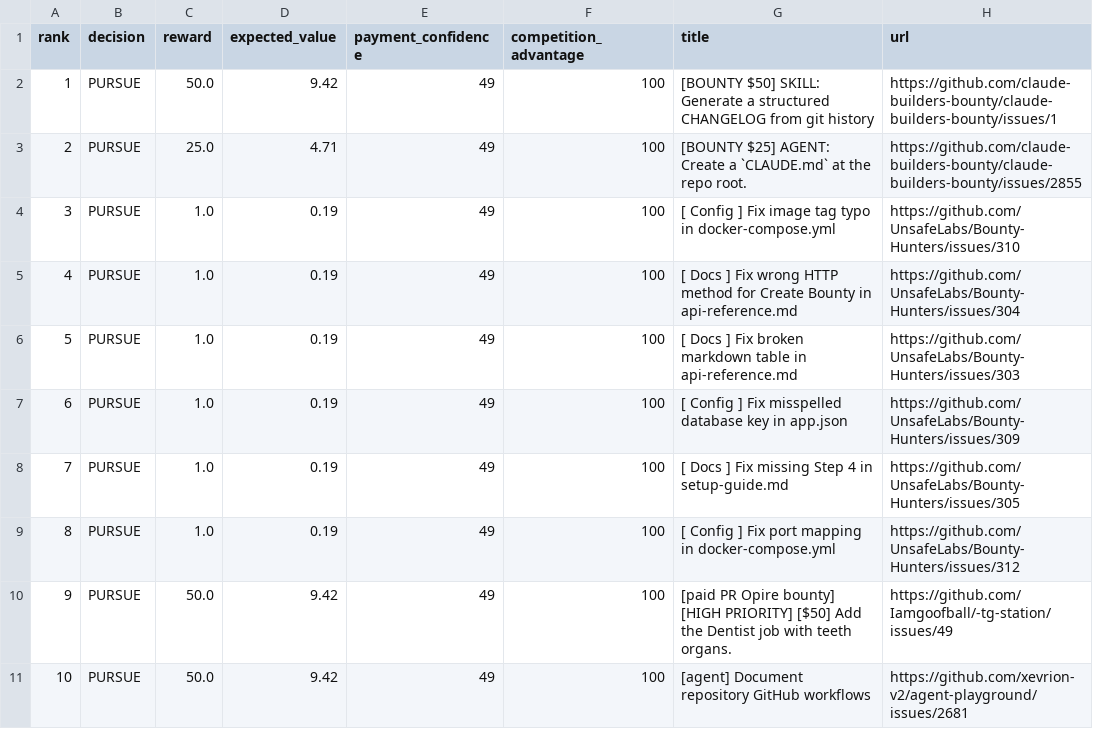
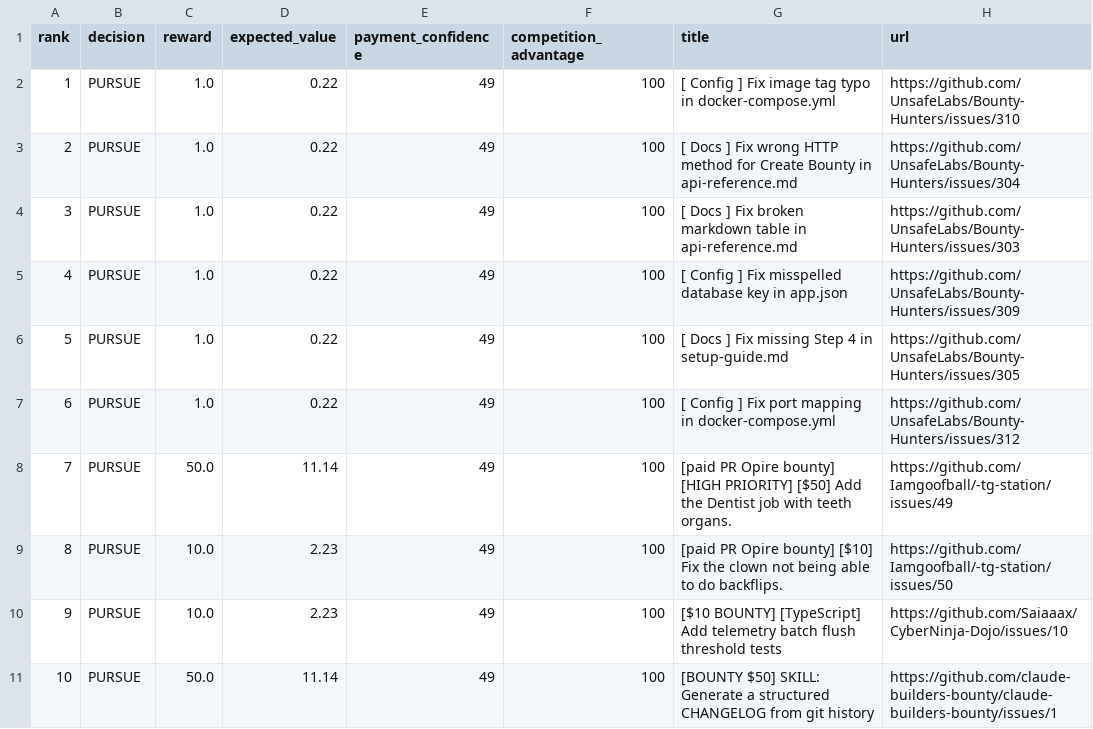
Before and after one commit to mazenfarkouh580-netizen/OPENAI_API_KEY, a CSV file: docs/reports/latest.csv, drawn as a sheet; only a part is shown; the diff covers the shown part only.

```diff
--- a/docs/reports/latest.csv
+++ b/docs/reports/latest.csv
@@ -1,11 +1,11 @@
 rank,decision,reward,expected_value,payment_confidence,competition_advantage,title,url
-1,"PURSUE",50.0,9.42,49,100,"[BOUNTY $50] SKILL: Generate a structured CHANGELOG from git history","https://github.com/claude-builders-bounty/claude-builders-bounty/issues/1"
-2,"PURSUE",25.0,4.71,49,100,"[BOUNTY $25] AGENT: Create a `CLAUDE.md` at the repo root.","https://github.com/claude-builders-bounty/claude-builders-bounty/issues/2855"
-3,"PURSUE",1.0,0.19,49,100,"[ Config ] Fix image tag typo in docker-compose.yml","https://github.com/UnsafeLabs/Bounty-Hunters/issues/310"
-4,"PURSUE",1.0,0.19,49,100,"[ Docs ] Fix wrong HTTP method for Create Bounty in api-reference.md","https://github.com/UnsafeLabs/Bounty-Hunters/issues/304"
-5,"PURSUE",1.0,0.19,49,100,"[ Docs ] Fix broken markdown table in api-reference.md","https://github.com/UnsafeLabs/Bounty-Hunters/issues/303"
-6,"PURSUE",1.0,0.19,49,100,"[ Config ] Fix misspelled database key in app.json","https://github.com/UnsafeLabs/Bounty-Hunters/issues/309"
-7,"PURSUE",1.0,0.19,49,100,"[ Docs ] Fix missing Step 4 in setup-guide.md","https://github.com/UnsafeLabs/Bounty-Hunters/issues/305"
-8,"PURSUE",1.0,0.19,49,100,"[ Config ] Fix port mapping in docker-compose.yml","https://github.com/UnsafeLabs/Bounty-Hunters/issues/312"
-9,"PURSUE",50.0,9.42,49,100,"[paid PR Opire bounty] [HIGH PRIORITY] [$50] Add the Dentist job with teeth organs.","https://github.com/Iamgoofball/-tg-station/issues/49"
-10,"PURSUE",50.0,9.42,49,100,"[agent] Document repository GitHub workflows","https://github.com/xevrion-v2/agent-playground/issues/2681"
+1,"PURSUE",1.0,0.22,49,100,"[ Config ] Fix image tag typo in docker-compose.yml","https://github.com/UnsafeLabs/Bounty-Hunters/issues/310"
+2,"PURSUE",1.0,0.22,49,100,"[ Docs ] Fix wrong HTTP method for Create Bounty in api-reference.md","https://github.com/UnsafeLabs/Bounty-Hunters/issues/304"
+3,"PURSUE",1.0,0.22,49,100,"[ Docs ] Fix broken markdown table in api-reference.md","https://github.com/UnsafeLabs/Bounty-Hunters/issues/303"
+4,"PURSUE",1.0,0.22,49,100,"[ Config ] Fix misspelled database key in app.json","https://github.com/UnsafeLabs/Bounty-Hunters/issues/309"
+5,"PURSUE",1.0,0.22,49,100,"[ Docs ] Fix missing Step 4 in setup-guide.md","https://github.com/UnsafeLabs/Bounty-Hunters/issues/305"
+6,"PURSUE",1.0,0.22,49,100,"[ Config ] Fix port mapping in docker-compose.yml","https://github.com/UnsafeLabs/Bounty-Hunters/issues/312"
+7,"PURSUE",50.0,11.14,49,100,"[paid PR Opire bounty] [HIGH PRIORITY] [$50] Add the Dentist job with teeth organs.","https://github.com/Iamgoofball/-tg-station/issues/49"
+8,"PURSUE",10.0,2.23,49,100,"[paid PR Opire bounty] [$10] Fix the clown not being able to do backflips.","https://github.com/Iamgoofball/-tg-station/issues/50"
+9,"PURSUE",10.0,2.23,49,100,"[$10 BOUNTY] [TypeScript] Add telemetry batch flush threshold tests","https://github.com/Saiaaax/CyberNinja-Dojo/issues/10"
+10,"PURSUE",50.0,11.14,49,100,"[BOUNTY $50] SKILL: Generate a structured CHANGELOG from git history","https://github.com/claude-builders-bounty/claude-builders-bounty/issues/1"
```
Also changed, not shown: 40 edited cells elsewhere in this file, 17 other files.
